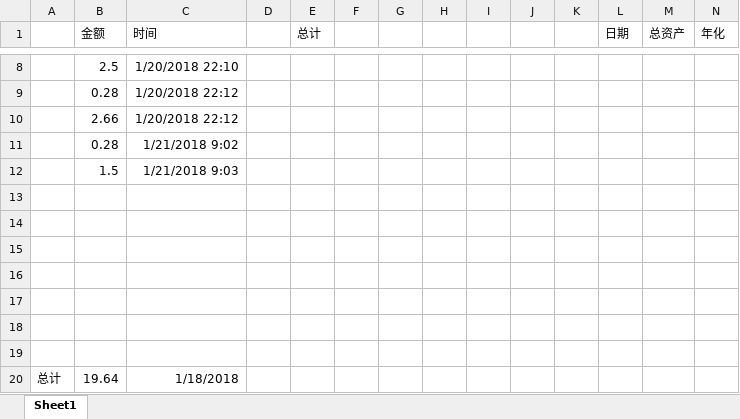
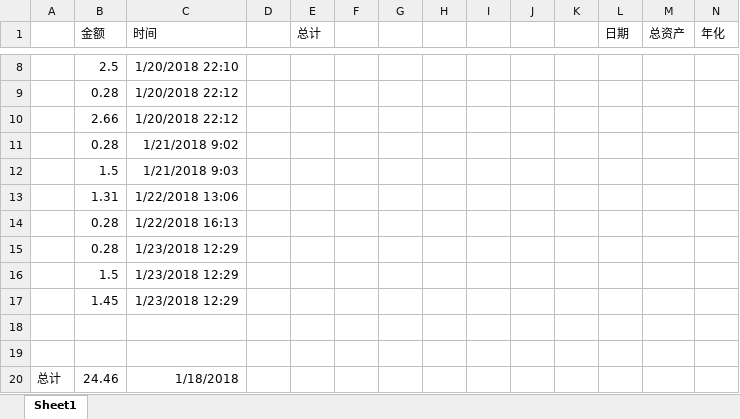
Before and after one commit to yokeed/depot, an Excel workbook: pay.xlsm, sheet Sheet1, drawn as a sheet; only a part is shown, gaps mark what is left out; values as stored, in another font and other column widths than the file's, no borders; removed rows and columns are numbered as before the commit, all else as after; rows hold the shown columns only; the diff names each change by its address in the sheet, - before the commit and + after, or states it on an @@ line.

```diff
--- a/pay.xlsm (sheet Sheet1)
+++ b/pay.xlsm (sheet Sheet1)
+row 13:  | 1.31 | 1/22/2018 13:06
+row 14:  | 0.28 | 1/22/2018 16:13
+row 15:  | 0.28 | 1/23/2018 12:29
+row 16:  | 1.5 | 1/23/2018 12:29
+row 17:  | 1.45 | 1/23/2018 12:29
-row 15: (empty)
-row 16: (empty)
-row 17: (empty)
-row 18: (empty)
-row 19: (empty)
-B20 (金额): 19.64
+B20 (金额): 24.46
```
Also changed, not shown: 1 other file.
